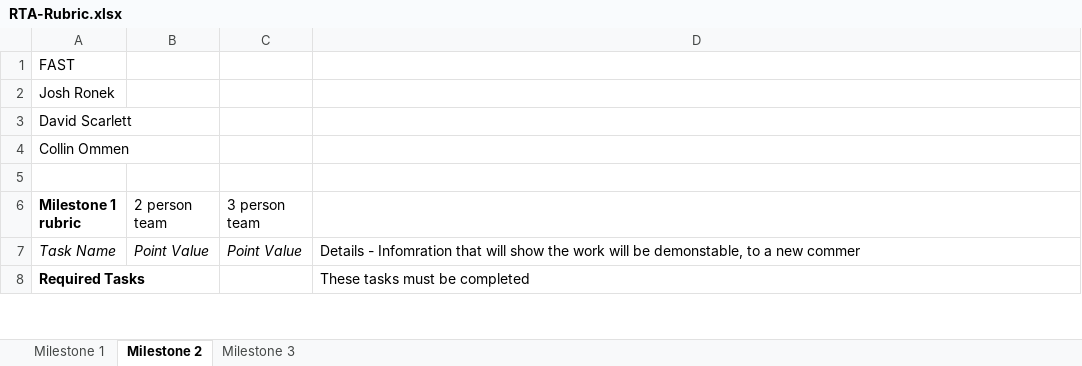
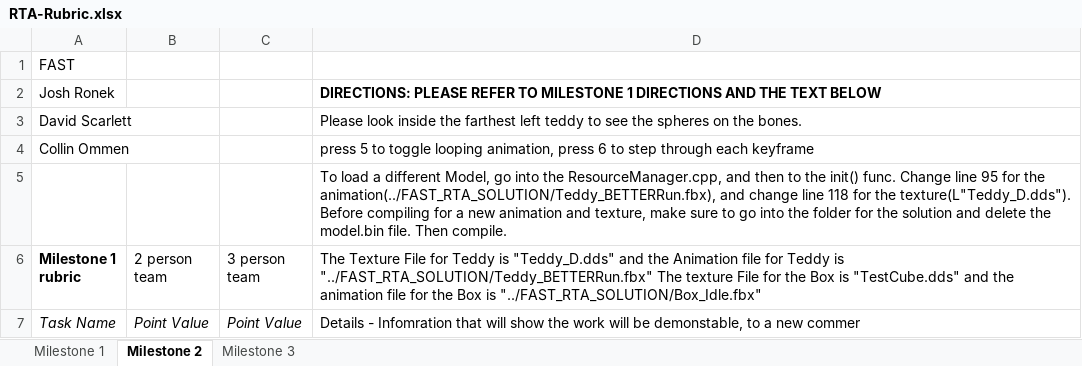
Before and after one commit to AnOmmen/PPV_FAST, an Excel workbook: RTA-Rubric.xlsx, sheet Milestone 2, drawn as a sheet; only a part is shown; the shorter side is filled out with more unchanged rows; values as stored, in another font and other column widths than the file's, no borders; charts and pictures not drawn; the diff names each change by its address in the sheet, - before the commit and + after, or states it on an @@ line.

Commit message:
Ready for Grading

```diff
--- a/RTA-Rubric.xlsx (sheet Milestone 2)
+++ b/RTA-Rubric.xlsx (sheet Milestone 2)
-D2: (empty)
+D2: DIRECTIONS: PLEASE REFER TO MILESTONE 1 DIRECTIONS AND THE TEXT BELOW
-D3: (empty)
+D3: Please look inside the farthest left teddy to see the spheres on the bones.
-D4: (empty)
+D4: press 5 to toggle looping animation, press 6 to step through each keyframe
-D5: (empty)
+D5: To load a different Model, go into the ResourceManager.cpp, and then to the init() func. Change line 95 for the animation(../FAST_RTA_SOLUTION/Teddy_BETTERRun.fbx), and change line 118 for the texture(L"Teddy_D.dds"). Before compiling for a new animation and texture, make sure to go into the folder for the solution and delete the model.bin file. Then compile.
-D6: (empty)
+D6: The Texture File for Teddy is "Teddy_D.dds" and the Animation file for Teddy is "../FAST_RTA_SOLUTION/Teddy_BETTERRun.fbx" The texture File for the Box is "TestCube.dds" and the animation file for the Box is "../FAST_RTA_SOLUTION/Box_Idle.fbx"
```
Also changed, not shown: charts or pictures.
